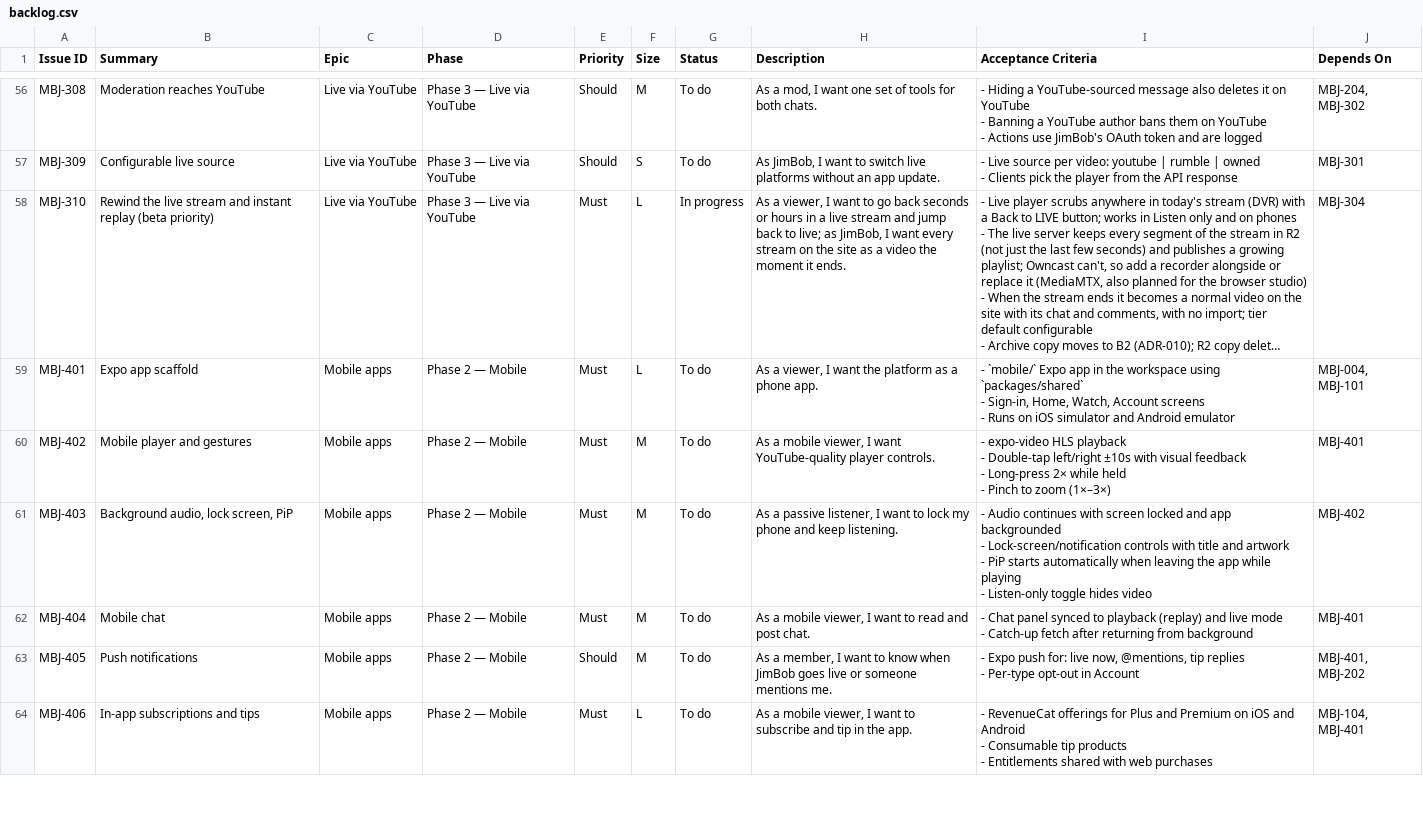
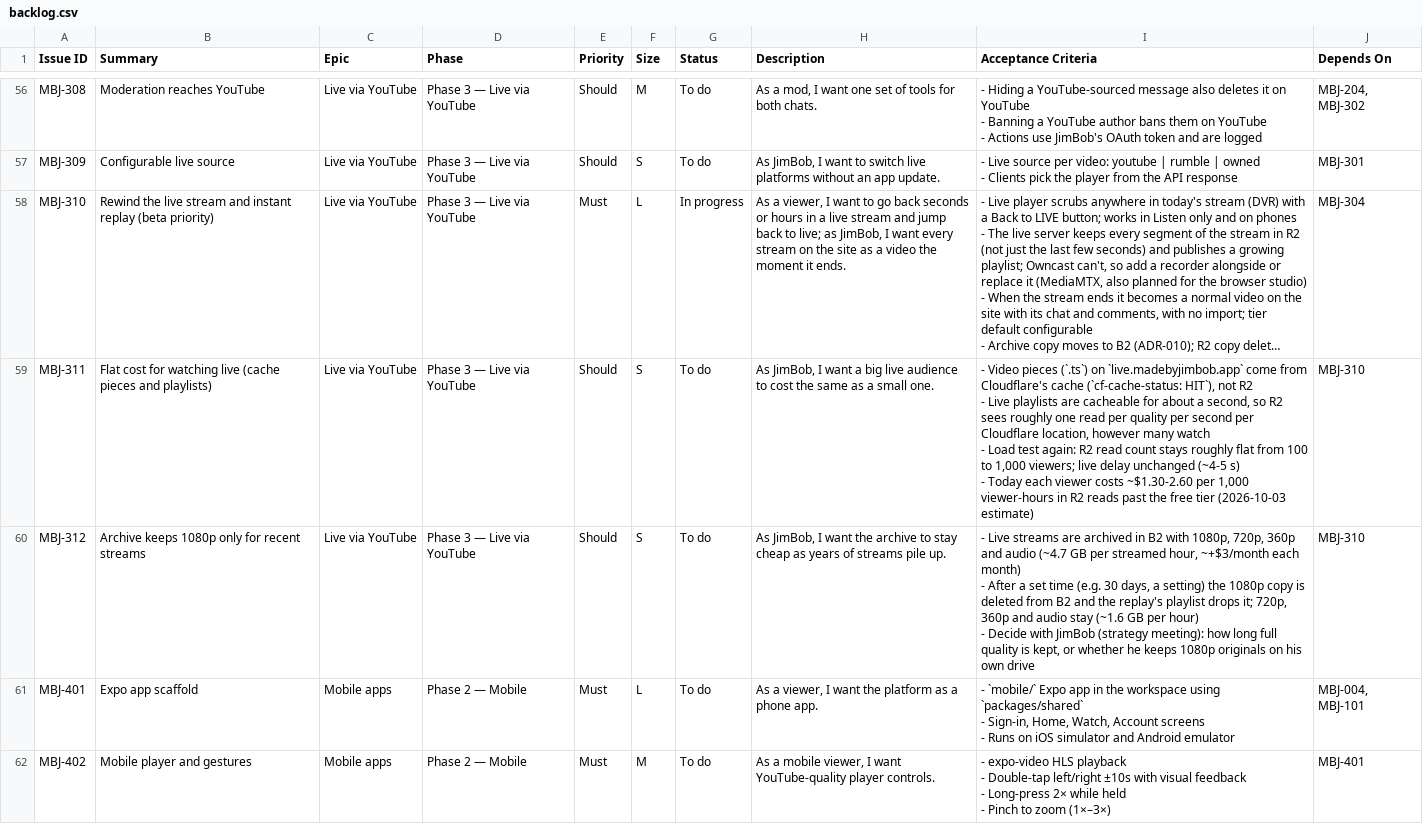
Before and after one commit to rcerv87/madebyjimbob, a CSV file: docs/backlog.csv, drawn as a sheet; only a part is shown, gaps mark what is left out; the shorter side is filled out with more unchanged rows; long unchanged cells end in …; ↵ is a line break in a cell; the diff names each change by its address in the sheet, - before the commit and + after, or states it on an @@ line.

```diff
--- a/docs/backlog.csv
+++ b/docs/backlog.csv
+row 59: MBJ-311 | Flat cost for watching live (cache pieces and playlists) | Live via YouTube | Phase 3 — Live via YouTube | Should | S | To do | As JimBob, I want a big live audience to cost the same as a small one. | - Video pieces (`.ts`) on `live.madebyjimbob.app` come from Cloudflare's cache (`cf-cache-status: HIT`), not R2 ↵ - Live playlists are cacheable for about a second, so R2 sees roughly one read per quality per second per Cloudflare location, however many watch ↵ - Load test again: R2 read count stays roughly flat from 100 to 1,000 viewers; live delay unchanged (~4-5 s) ↵ - Today each viewer costs ~$1.30-2.60 per 1,000 viewer-hours in R2 reads past the free tier (2026-10-03 estimate) | MBJ-310
+row 60: MBJ-312 | Archive keeps 1080p only for recent streams | Live via YouTube | Phase 3 — Live via YouTube | Should | S | To do | As JimBob, I want the archive to stay cheap as years of streams pile up. | - Live streams are archived in B2 with 1080p, 720p, 360p and audio (~4.7 GB per streamed hour, ~+$3/month each month) ↵ - After a set time (e.g. 30 days, a setting) the 1080p copy is deleted from B2 and the replay's playlist drops it; 720p, 360p and audio stay (~1.6 GB per hour) ↵ - Decide with JimBob (strategy meeting): how long full quality is kept, or whether he keeps 1080p originals on his own drive | MBJ-310
```
Also changed, not shown: 5 other files.
